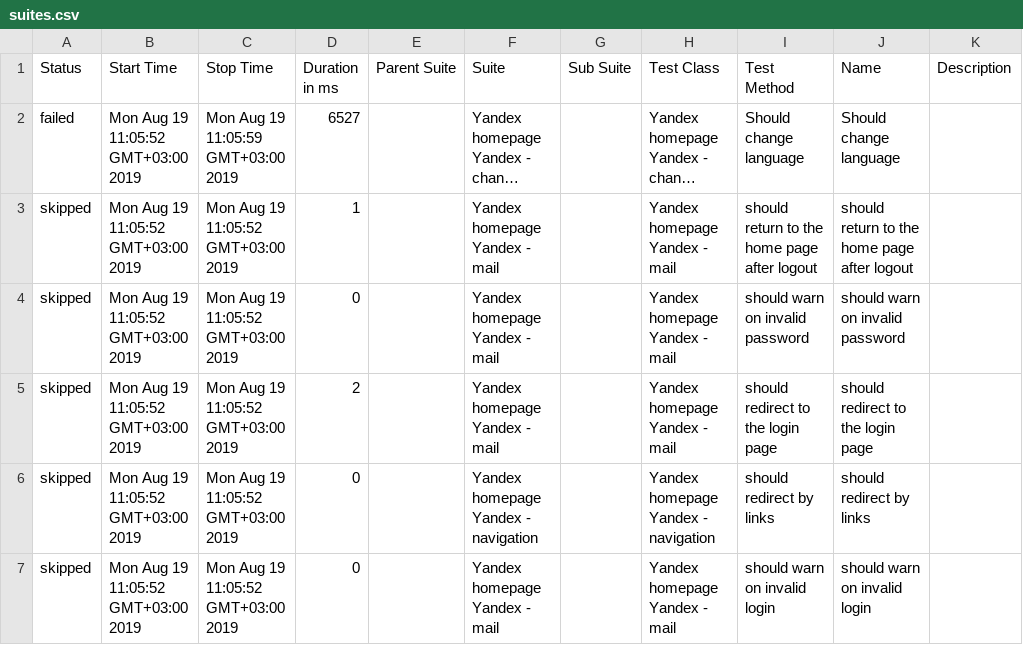
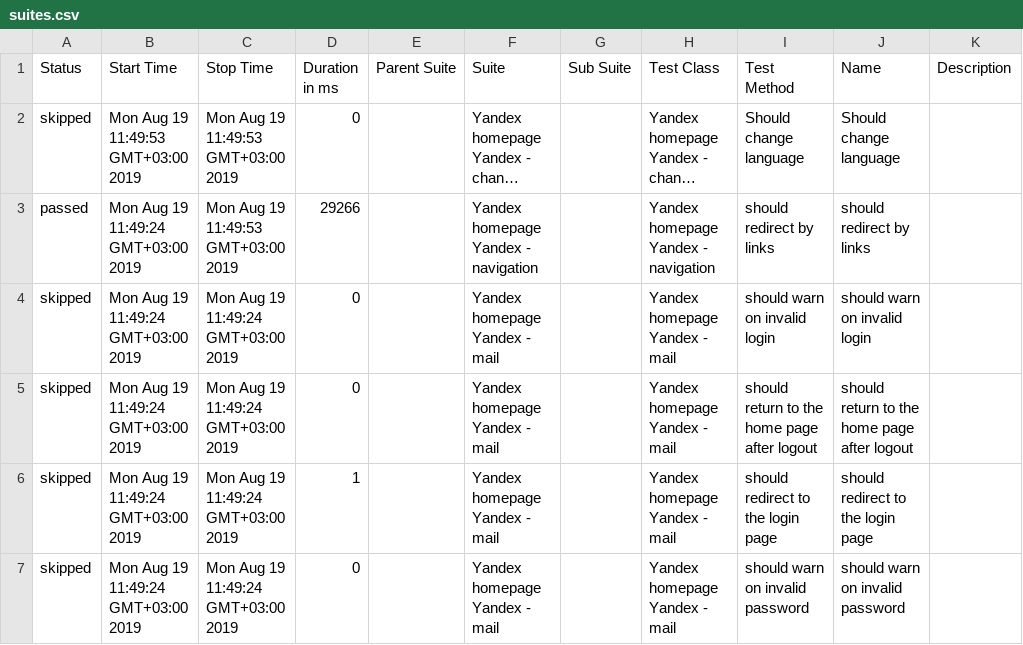
Before and after one commit to Irina-Dovgyalo/AQA-selenium-wd, a CSV file: allure-report/data/suites.csv, drawn as a sheet; long unchanged cells end in …; removed rows and columns are numbered as before the commit, all else as after; the diff names each change by its address in the sheet, - before the commit and + after, or states it on an @@ line.

Commit message:
feat: change to allure report tests

```diff
--- a/allure-report/data/suites.csv
+++ b/allure-report/data/suites.csv
-A2 (Status): failed
+A2 (Status): skipped
-B2 (Start Time): Mon Aug 19 11:05:52 GMT+03:00 2019
+B2 (Start Time): Mon Aug 19 11:49:53 GMT+03:00 2019
-C2 (Stop Time): Mon Aug 19 11:05:59 GMT+03:00 2019
+C2 (Stop Time): Mon Aug 19 11:49:53 GMT+03:00 2019
-D2 (Duration in ms): 6527
+D2 (Duration in ms): 0
+row 3: passed | Mon Aug 19 11:49:24 GMT+03:00 2019 | Mon Aug 19 11:49:53 GMT+03:00 2019 | 29266 |  | Yandex homepage Yandex - navigation |  | Yandex homepage Yandex - navigation | should redirect by links | should redirect by links
-B4:B6 (Start Time): Mon Aug 19 11:05:52 GMT+03:00 2019
+B4:B6 (Start Time): Mon Aug 19 11:49:24 GMT+03:00 2019
-C4:C6 (Stop Time): Mon Aug 19 11:05:52 GMT+03:00 2019
+C4:C6 (Stop Time): Mon Aug 19 11:49:24 GMT+03:00 2019
-D4 (Duration in ms): 1
+D4 (Duration in ms): 0
-I4 (Test Method): should return to the home page after logout
+I4 (Test Method): should warn on invalid login
-J4 (Name): should return to the home page after logout
+J4 (Name): should warn on invalid login
-I5 (Test Method): should warn on invalid password
+I5 (Test Method): should return to the home page after logout
-J5 (Name): should warn on invalid password
+J5 (Name): should return to the home page after logout
-D6 (Duration in ms): 2
+D6 (Duration in ms): 1
-row 6: skipped | Mon Aug 19 11:05:52 GMT+03:00 2019 | Mon Aug 19 11:05:52 GMT+03:00 2019 | 0 |  | Yandex homepage Yandex - navigation |  | Yandex homepage Yandex - navigation | should redirect by links | should redirect by links
-B7 (Start Time): Mon Aug 19 11:05:52 GMT+03:00 2019
+B7 (Start Time): Mon Aug 19 11:49:24 GMT+03:00 2019
-C7 (Stop Time): Mon Aug 19 11:05:52 GMT+03:00 2019
+C7 (Stop Time): Mon Aug 19 11:49:24 GMT+03:00 2019
-I7 (Test Method): should warn on invalid login
+I7 (Test Method): should warn on invalid password
-J7 (Name): should warn on invalid login
+J7 (Name): should warn on invalid password
```
Also changed, not shown: 42 other files.
